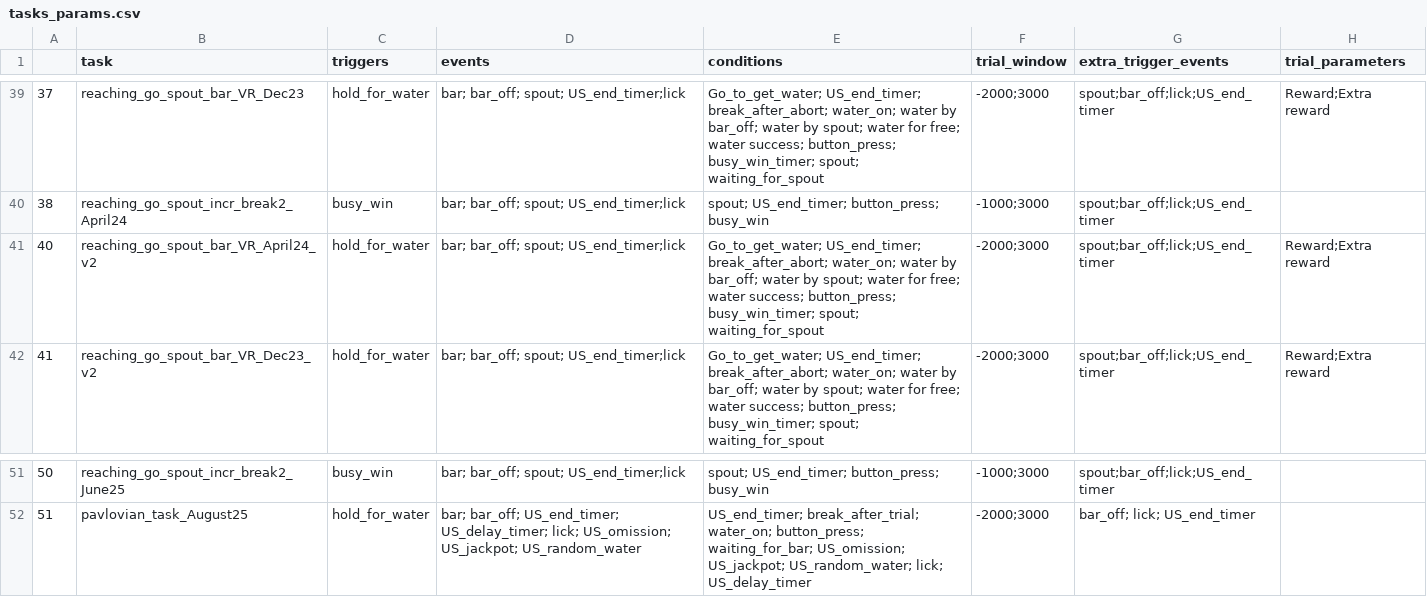
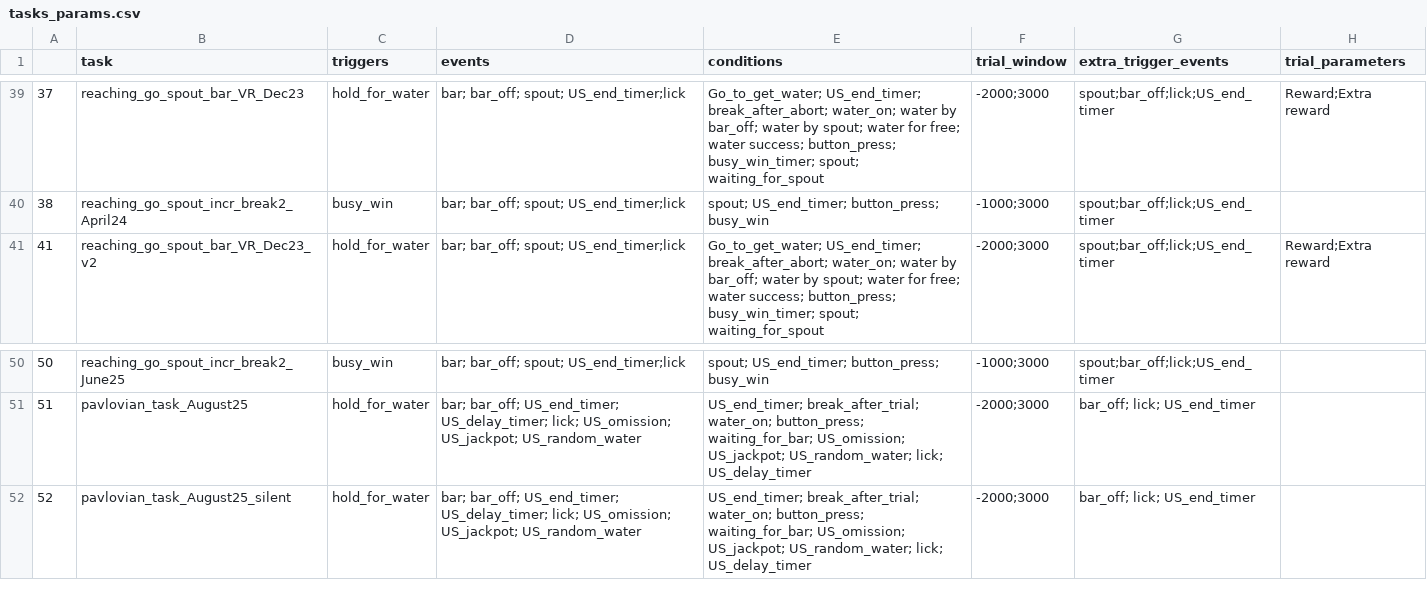
Before and after one commit to Magill-ASAP-team/trialexp, a CSV file: params/tasks_params.csv, drawn as a sheet; only a part is shown, gaps mark what is left out.

Commit message:
update

```diff
--- a/params/tasks_params.csv
+++ b/params/tasks_params.csv
@@ -40,3 +40,2 @@
 38,reaching_go_spout_incr_break2_April24,busy_win,bar; bar_off; spout; US_end_timer;lick,spout; US_end_timer; button_press; busy_win,-1000;3000,spout;bar_off;lick;US_end_timer,
-40,reaching_go_spout_bar_VR_April24_v2,hold_for_water,bar; bar_off; spout; US_end_timer;lick,Go_to_get_water; US_end_timer; break_after_abort; water_on; water by bar_off; water by spout; water for free; water success; button_press; busy_win_timer; spout; waiting_for_spout,-2000;3000,spout;bar_off;lick;US_end_timer,Reward;Extra reward
 41,reaching_go_spout_bar_VR_Dec23_v2,hold_for_water,bar; bar_off; spout; US_end_timer;lick,Go_to_get_water; US_end_timer; break_after_abort; water_on; water by bar_off; water by spout; water for free; water success; button_press; busy_win_timer; spout; waiting_for_spout,-2000;3000,spout;bar_off;lick;US_end_timer,Reward;Extra reward
@@ -52 +51,2 @@
 51,pavlovian_task_August25,hold_for_water,bar; bar_off; US_end_timer; US_delay_timer; lick; US_omission; US_jackpot; US_random_water,US_end_timer; break_after_trial; water_on; button_press; waiting_for_bar; US_omission; US_jackpot; US_random_water; lick; US_delay_timer,-2000;3000,bar_off; lick; US_end_timer,
+52,pavlovian_task_August25_silent,hold_for_water,bar; bar_off; US_end_timer; US_delay_timer; lick; US_omission; US_jackpot; US_random_water,US_end_timer; break_after_trial; water_on; button_press; waiting_for_bar; US_omission; US_jackpot; US_random_water; lick; US_delay_timer,-2000;3000,bar_off; lick; US_end_timer,
```
